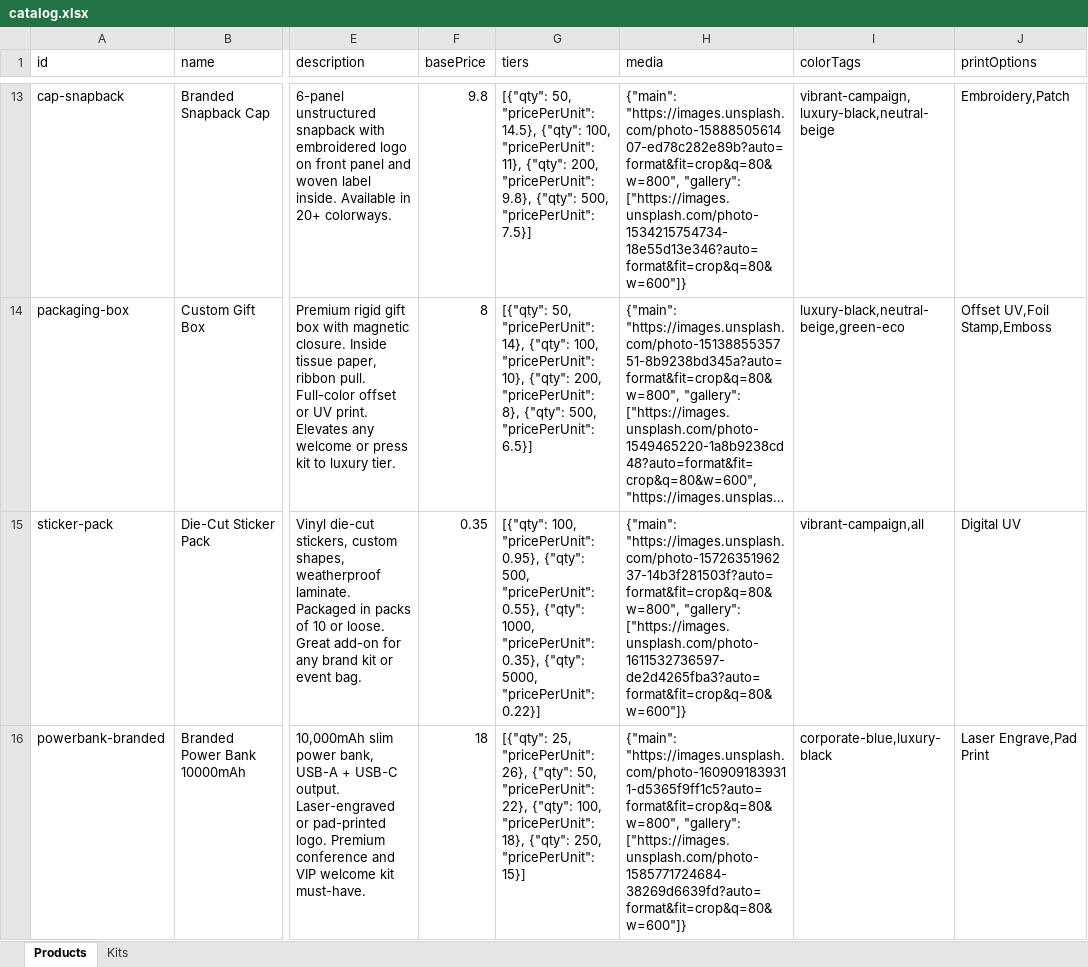
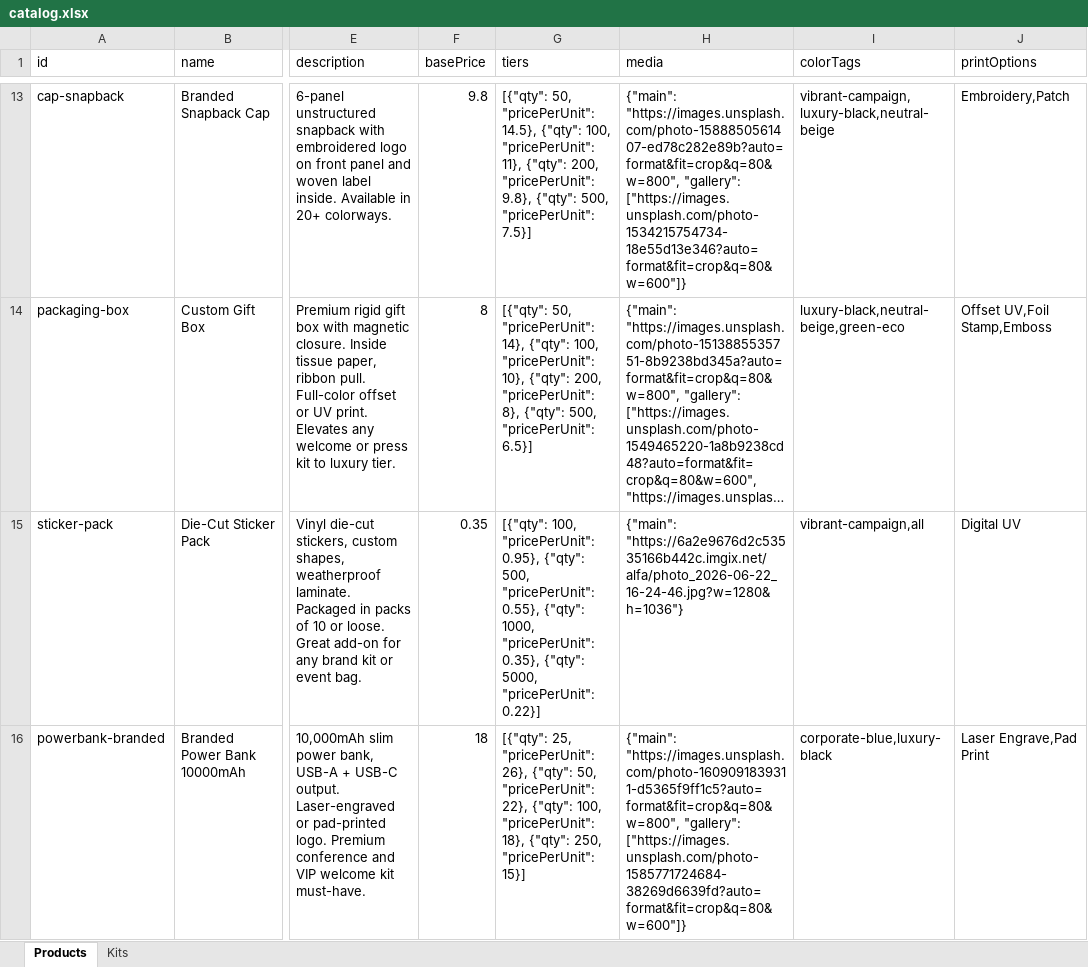
Before and after one commit to lavandaaudit/alfa_4, an Excel workbook: catalog.xlsx, sheet Products, drawn as a sheet; only a part is shown, gaps mark what is left out; long unchanged cells end in …; values as stored, in another font and other column widths than the file's, no borders; the diff names each change by its address in the sheet, - before the commit and + after, or states it on an @@ line.

```diff
--- a/catalog.xlsx (sheet Products)
+++ b/catalog.xlsx (sheet Products)
-H15 (media): {"main": "https://images.unsplash.com/photo-1572635196237-14b3f281503f?auto=format&fit=crop&q=80&w=800", "gallery": ["https://images.unsplash.com/photo-1611532736597-de2d4265fba3?auto=format&fit=crop&q=80&w=600"]}
+H15 (media): {"main": "https://6a2e9676d2c53535166b442c.imgix.net/alfa/photo_2026-06-22_16-24-46.jpg?w=1280&h=1036"}
```
